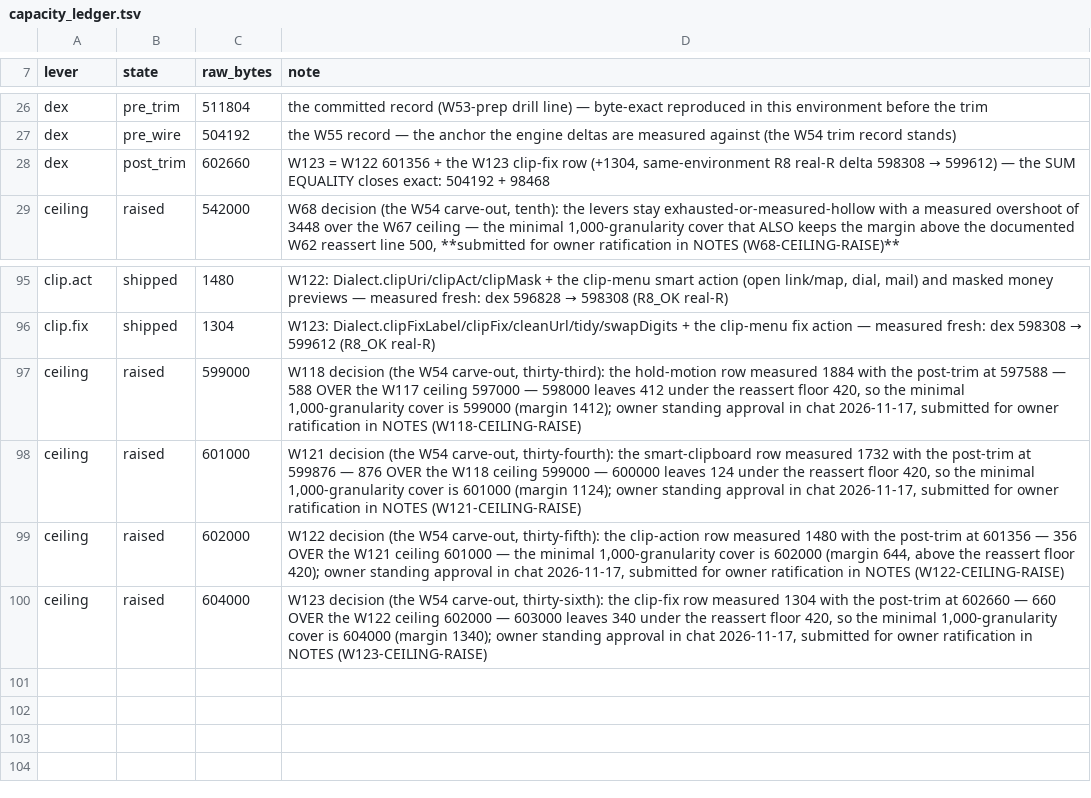
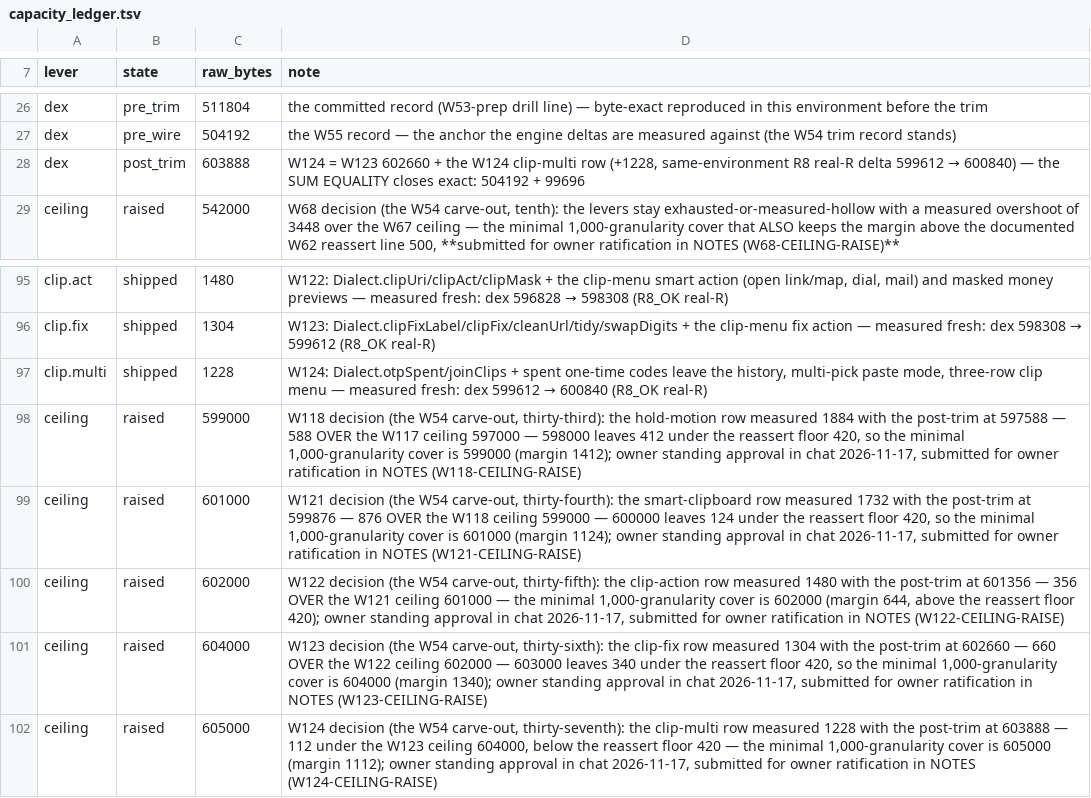
Before and after one commit to CTO-DRS/neokey-public, a TSV file: ci/capacity_ledger.tsv, drawn as a sheet; only a part is shown, gaps mark what is left out.

Commit message:
W124: spent one-time codes leave the clipboard after 10 min; multi-pick paste; three-row clip menu (gate 3ai, ceiling 605000)

```diff
--- a/ci/capacity_ledger.tsv
+++ b/ci/capacity_ledger.tsv
@@ -27,3 +27,3 @@ dex	pre_trim	511804	the committed record (W53-prep drill line) — byte-exact re
 dex	pre_wire	504192	the W55 record — the anchor the engine deltas are measured against (the W54 trim record stands)
-dex	post_trim	602660	W123 = W122 601356 + the W123 clip-fix row (+1304, same-environment R8 real-R delta 598308 → 599612) — the SUM EQUALITY closes exact: 504192 + 98468
+dex	post_trim	603888	W124 = W123 602660 + the W124 clip-multi row (+1228, same-environment R8 real-R delta 599612 → 600840) — the SUM EQUALITY closes exact: 504192 + 99696
 ceiling	raised	542000	W68 decision (the W54 carve-out, tenth): the levers stay exhausted-or-measured-hollow with a measured overshoot of 3448 over the W67 ceiling — the minimal 1,000-granularity cover that ALSO keeps the margin above the documented W62 reassert line 500, **submitted for owner ratification in NOTES (W68-CEILING-RAISE)**
@@ -96,2 +96,3 @@ clip.act	shipped	1480	W122: Dialect.clipUri/clipAct/clipMask + the clip-menu sma
 clip.fix	shipped	1304	W123: Dialect.clipFixLabel/clipFix/cleanUrl/tidy/swapDigits + the clip-menu fix action — measured fresh: dex 598308 → 599612 (R8_OK real-R)
+clip.multi	shipped	1228	W124: Dialect.otpSpent/joinClips + spent one-time codes leave the history, multi-pick paste mode, three-row clip menu — measured fresh: dex 599612 → 600840 (R8_OK real-R)
 ceiling	raised	599000	W118 decision (the W54 carve-out, thirty-third): the hold-motion row measured 1884 with the post-trim at 597588 — 588 OVER the W117 ceiling 597000 — 598000 leaves 412 under the reassert floor 420, so the minimal 1,000-granularity cover is 599000 (margin 1412); owner standing approval in chat 2026-11-17, submitted for owner ratification in NOTES (W118-CEILING-RAISE)
@@ -100 +101,2 @@ ceiling	raised	602000	W122 decision (the W54 carve-out, thirty-fifth): the clip-
 ceiling	raised	604000	W123 decision (the W54 carve-out, thirty-sixth): the clip-fix row measured 1304 with the post-trim at 602660 — 660 OVER the W122 ceiling 602000 — 603000 leaves 340 under the reassert floor 420, so the minimal 1,000-granularity cover is 604000 (margin 1340); owner standing approval in chat 2026-11-17, submitted for owner ratification in NOTES (W123-CEILING-RAISE)
+ceiling	raised	605000	W124 decision (the W54 carve-out, thirty-seventh): the clip-multi row measured 1228 with the post-trim at 603888 — 112 under the W123 ceiling 604000, below the reassert floor 420 — the minimal 1,000-granularity cover is 605000 (margin 1112); owner standing approval in chat 2026-11-17, submitted for owner ratification in NOTES (W124-CEILING-RAISE)
```
Also changed, not shown: 26 other files.
